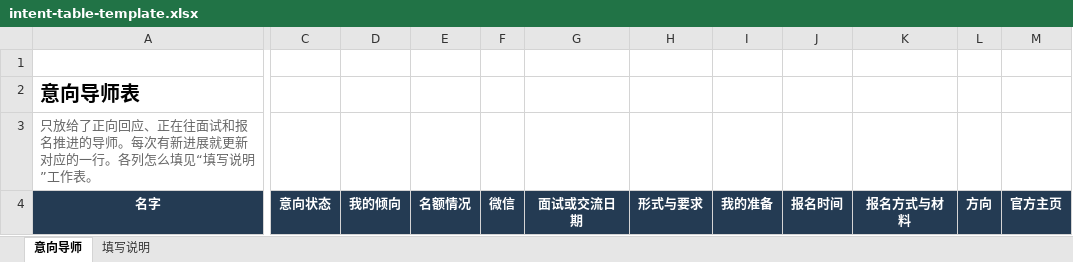
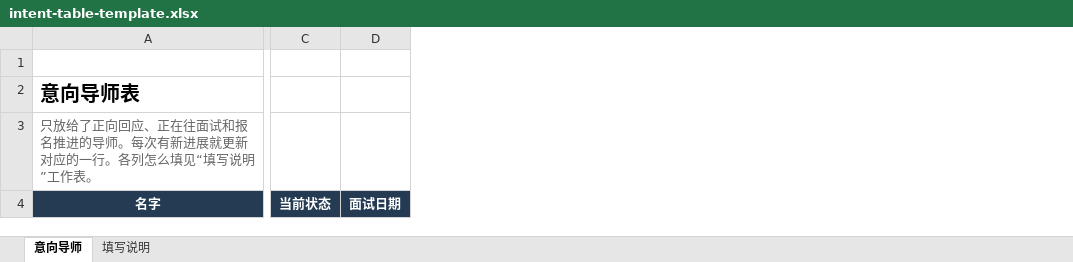
Before and after one commit to lywkx99/phd-advisor-outreach, an Excel workbook: skills/phd-advisor-outreach/assets/intent-table-template.xlsx, sheet 意向导师, drawn as a sheet; only a part is shown, gaps mark what is left out; values as stored, in another font and other column widths than the file's, no borders; removed rows and columns are numbered as before the commit, all else as after; the diff covers the shown part only; the diff names each change by its address in the sheet, - before the commit and + after, or states it on an @@ line.

```diff
--- a/skills/phd-advisor-outreach/assets/intent-table-template.xlsx (sheet 意向导师)
+++ b/skills/phd-advisor-outreach/assets/intent-table-template.xlsx (sheet 意向导师)
-column C, row 4: 意向状态
-column D, row 4: 我的倾向
-column E, row 4: 名额情况
-column F, row 4: 微信
-column G, row 4: 面试或交流日期
-column H, row 4: 形式与要求
-column I, row 4: 我的准备
-column J, row 4: 报名时间
-column K, row 4: 报名方式与材料
-column L, row 4: 方向
-column M, row 4: 官方主页
+column C, row 4: 当前状态
+column D, row 4: 面试日期
```
Also changed, not shown: 2 added columns and 2 removed columns elsewhere in this sheet, sheet 填写说明, 17 other files.
